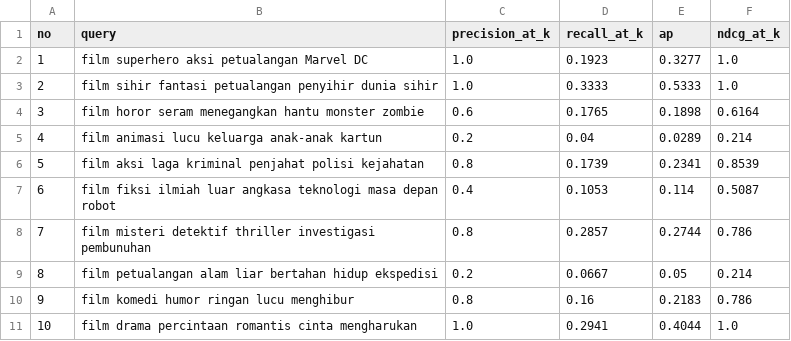
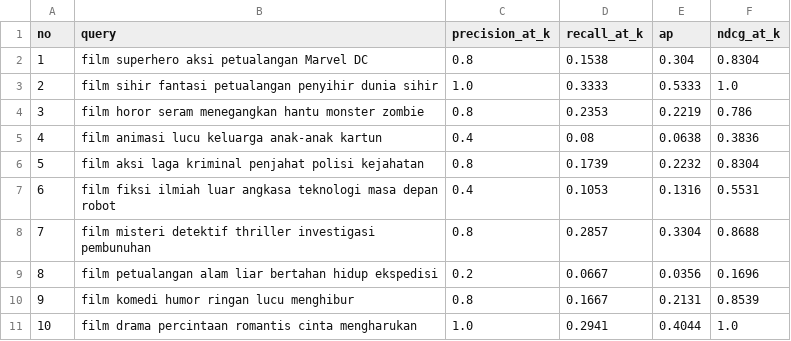
Before and after one commit to Lifia1/stki, a CSV file: data/evaluasi_tfidf.csv, drawn as a sheet.

```diff
--- a/data/evaluasi_tfidf.csv
+++ b/data/evaluasi_tfidf.csv
@@ -1,11 +1,11 @@
 no,query,precision_at_k,recall_at_k,ap,ndcg_at_k
-1,film superhero aksi petualangan Marvel DC,1.0,0.1923,0.3277,1.0
+1,film superhero aksi petualangan Marvel DC,0.8,0.1538,0.304,0.8304
 2,film sihir fantasi petualangan penyihir dunia sihir,1.0,0.3333,0.5333,1.0
-3,film horor seram menegangkan hantu monster zombie,0.6,0.1765,0.1898,0.6164
-4,film animasi lucu keluarga anak-anak kartun,0.2,0.04,0.0289,0.214
-5,film aksi laga kriminal penjahat polisi kejahatan,0.8,0.1739,0.2341,0.8539
-6,film fiksi ilmiah luar angkasa teknologi masa depan robot,0.4,0.1053,0.114,0.5087
-7,film misteri detektif thriller investigasi pembunuhan,0.8,0.2857,0.2744,0.786
-8,film petualangan alam liar bertahan hidup ekspedisi,0.2,0.0667,0.05,0.214
-9,film komedi humor ringan lucu menghibur,0.8,0.16,0.2183,0.786
+3,film horor seram menegangkan hantu monster zombie,0.8,0.2353,0.2219,0.786
+4,film animasi lucu keluarga anak-anak kartun,0.4,0.08,0.0638,0.3836
+5,film aksi laga kriminal penjahat polisi kejahatan,0.8,0.1739,0.2232,0.8304
+6,film fiksi ilmiah luar angkasa teknologi masa depan robot,0.4,0.1053,0.1316,0.5531
+7,film misteri detektif thriller investigasi pembunuhan,0.8,0.2857,0.3304,0.8688
+8,film petualangan alam liar bertahan hidup ekspedisi,0.2,0.0667,0.0356,0.1696
+9,film komedi humor ringan lucu menghibur,0.8,0.1667,0.2131,0.8539
 10,film drama percintaan romantis cinta mengharukan,1.0,0.2941,0.4044,1.0
```
Also changed, not shown: data/dataset_preprocessed.csv, 24 other files.
